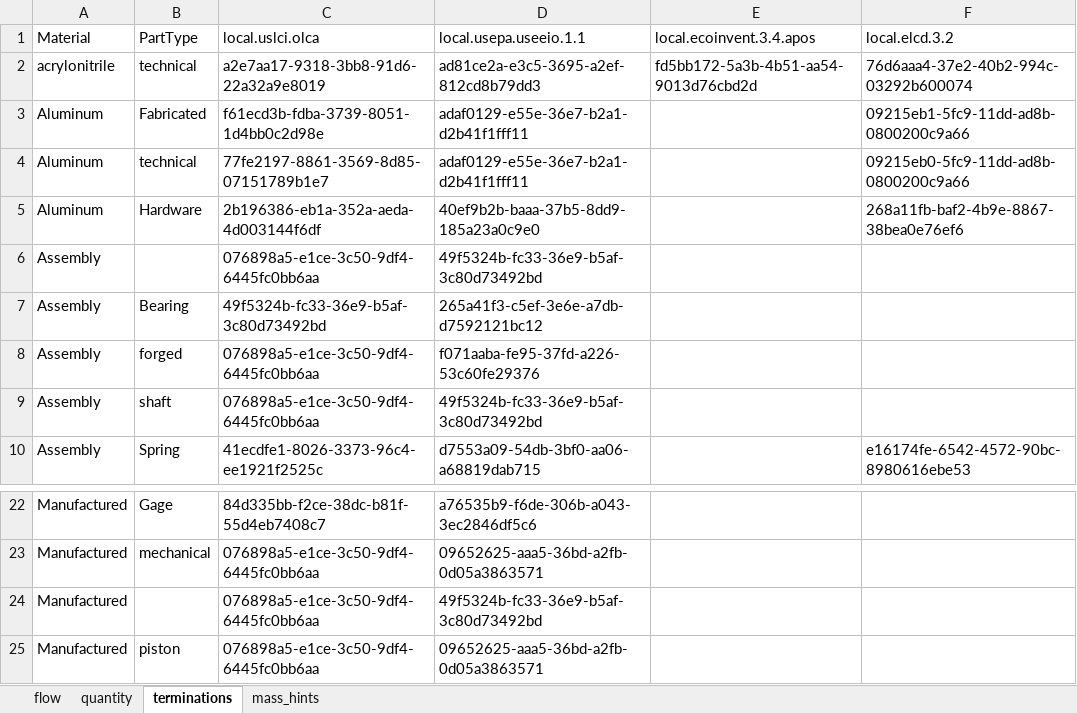
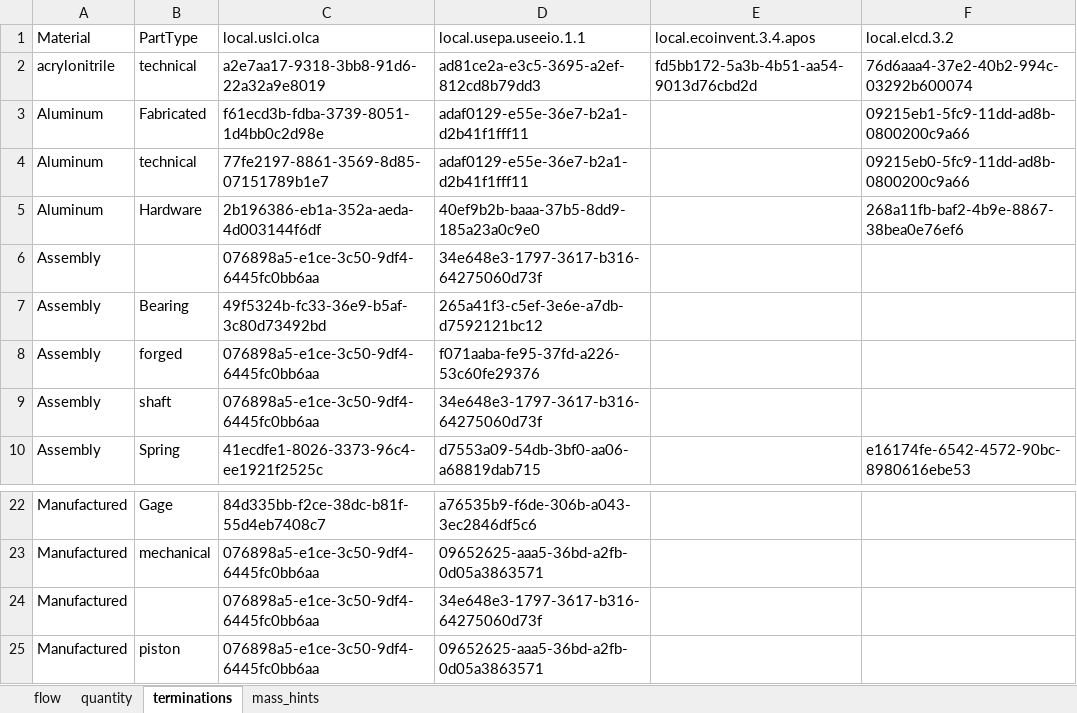
Before and after one commit to bkuczenski/EPA_PSM_antelope, an Excel workbook: jupyter/PSM-hackathon-leaf-flows_annotated.xlsx, sheet terminations, drawn as a sheet; only a part is shown, gaps mark what is left out; values as stored, in another font and other column widths than the file's, no borders; the diff names each change by its address in the sheet, - before the commit and + after, or states it on an @@ line.

Commit message:
through PSM disclosures - descend / nondescend / mixed data

```diff
--- a/jupyter/PSM-hackathon-leaf-flows_annotated.xlsx (sheet terminations)
+++ b/jupyter/PSM-hackathon-leaf-flows_annotated.xlsx (sheet terminations)
-D6 (local.usepa.useeio.1.1): 49f5324b-fc33-36e9-b5af-3c80d73492bd
+D6 (local.usepa.useeio.1.1): 34e648e3-1797-3617-b316-64275060d73f
-D9 (local.usepa.useeio.1.1): 49f5324b-fc33-36e9-b5af-3c80d73492bd
+D9 (local.usepa.useeio.1.1): 34e648e3-1797-3617-b316-64275060d73f
-D24 (local.usepa.useeio.1.1): 49f5324b-fc33-36e9-b5af-3c80d73492bd
+D24 (local.usepa.useeio.1.1): 34e648e3-1797-3617-b316-64275060d73f
```
Also changed, not shown: 17 other files.
